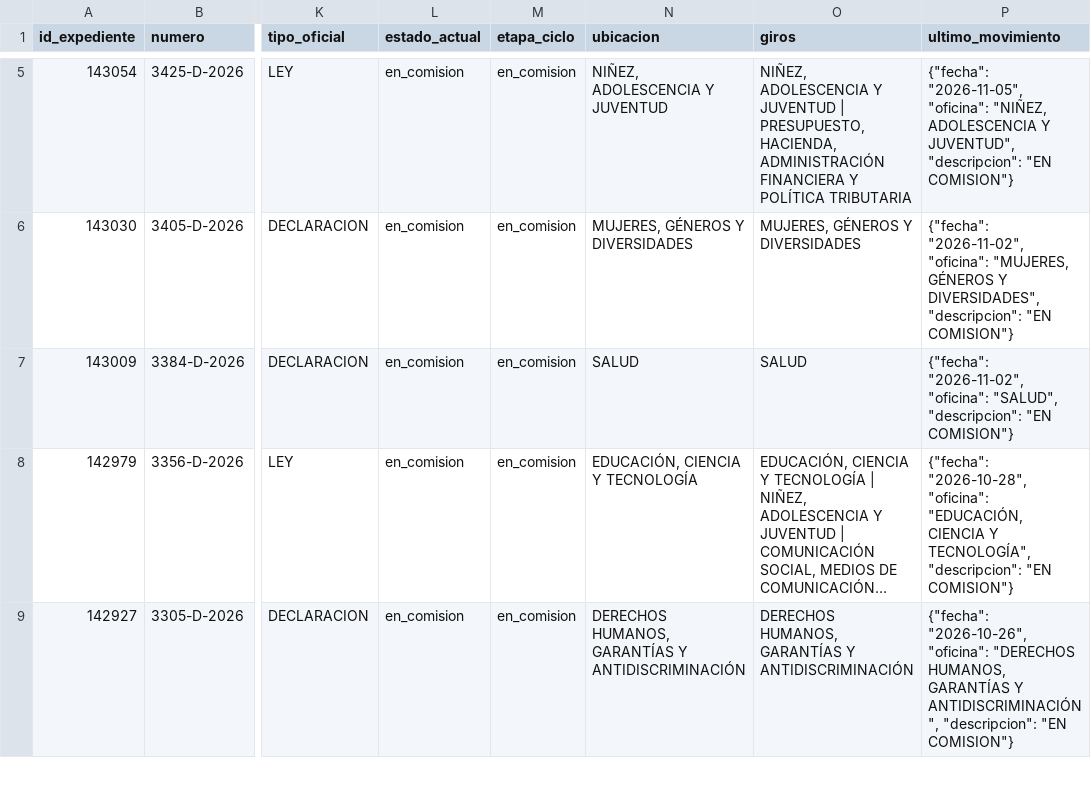
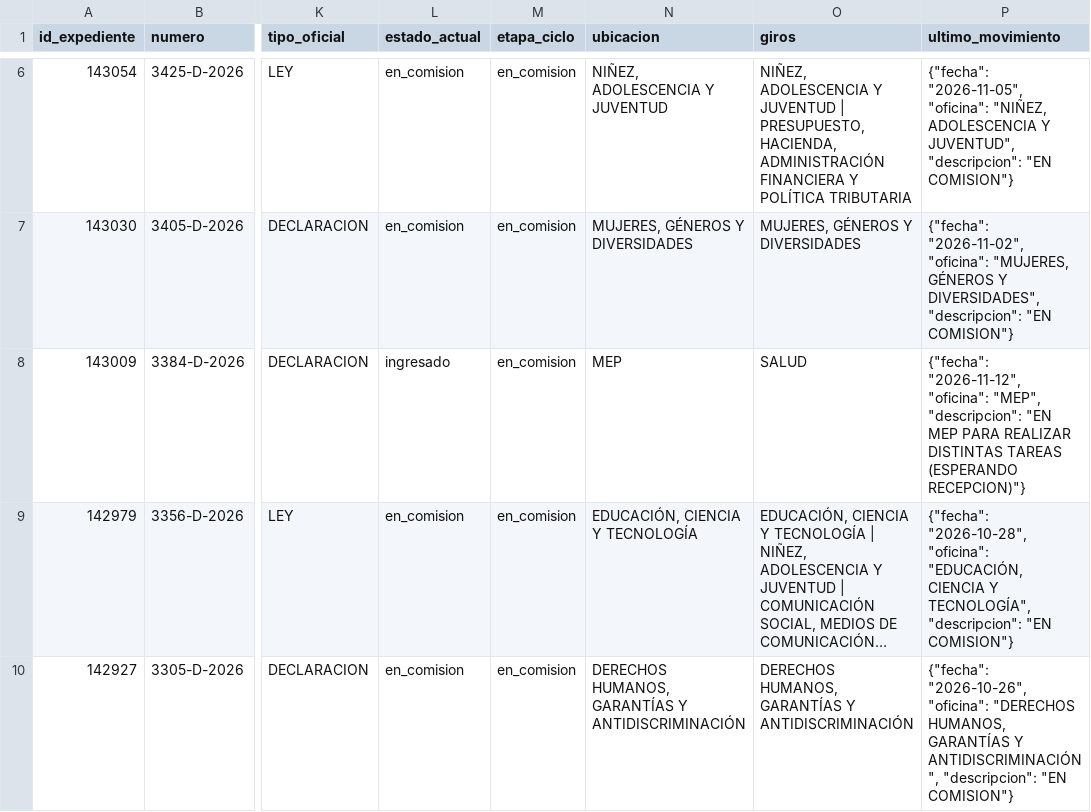
Before and after one commit to cepoes100b/CEPOES, a CSV file: auditorias/claudia_negri_2026.csv, drawn as a sheet; only a part is shown, gaps mark what is left out; long unchanged cells end in …; addresses are those after the commit; the diff covers the shown part only; the diff names each change by its address in the sheet, - before the commit and + after, or states it on an @@ line.

```diff
--- a/auditorias/claudia_negri_2026.csv
+++ b/auditorias/claudia_negri_2026.csv
-L8 (estado_actual): en_comision
+L8 (estado_actual): ingresado
-N8 (ubicacion): SALUD
+N8 (ubicacion): MEP
-P8 (ultimo_movimiento): {"fecha": "2026-11-02", "oficina": "SALUD", "descripcion": "EN COMISION"}
+P8 (ultimo_movimiento): {"fecha": "2026-11-12", "oficina": "MEP", "descripcion": "EN MEP PARA REALIZAR DISTINTAS TAREAS (ESPERANDO RECEPCION)"}
```
Also changed, not shown: 1 added row and 38 edited cells elsewhere in this file, 5 other files.
